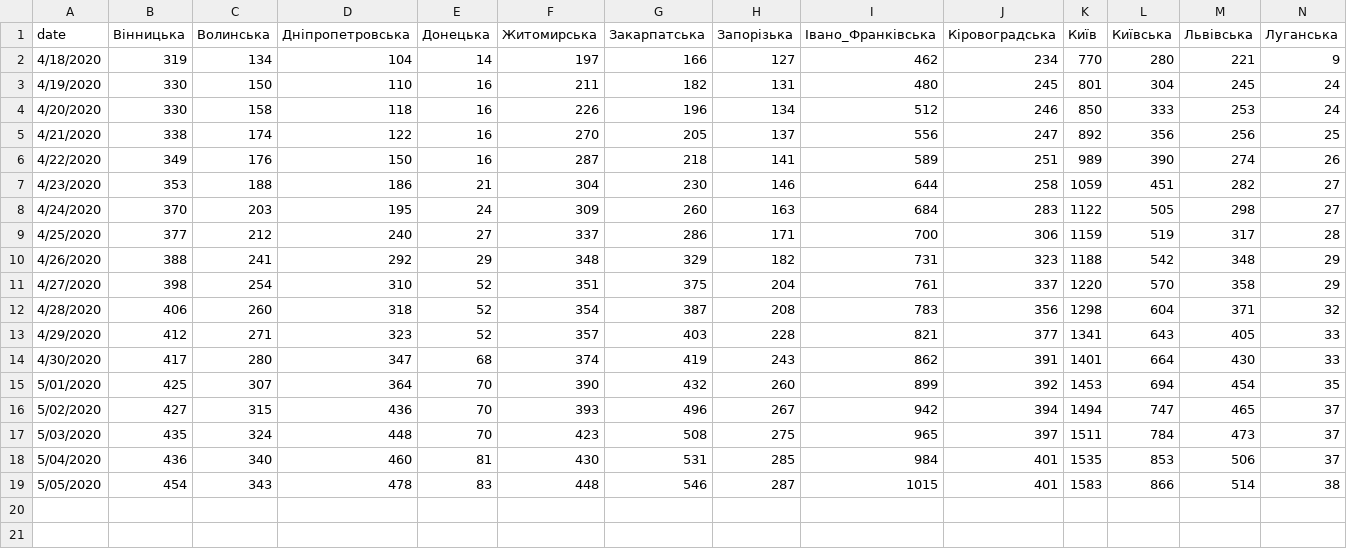
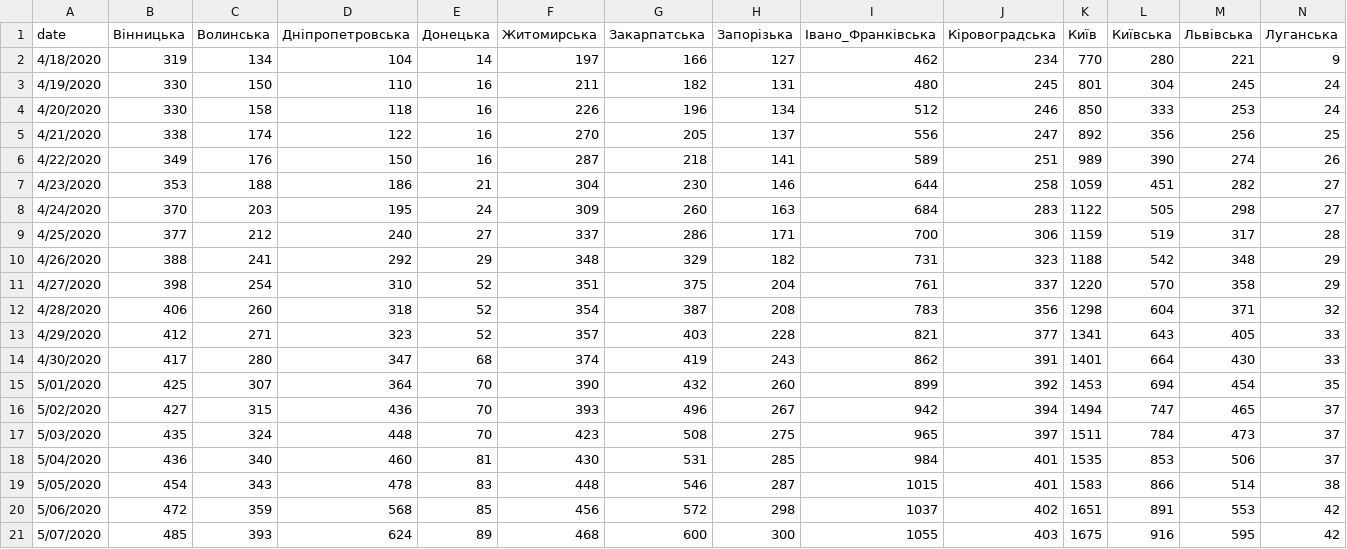
Before and after one commit to disertus/dash_covid_visualization, a CSV file: casualties_reg.csv, drawn as a sheet; only a part is shown; rows hold the shown columns only; the diff names each change by its address in the sheet, - before the commit and + after, or states it on an @@ line.

Commit message:
Update casualties_reg.csv

```diff
--- a/casualties_reg.csv
+++ b/casualties_reg.csv
+row 20: 5/06/2020 | 472 | 359 | 568 | 85 | 456 | 572 | 298 | 1037 | 402 | 1651 | 891 | 553 | 42
+row 21: 5/07/2020 | 485 | 393 | 624 | 89 | 468 | 600 | 300 | 1055 | 403 | 1675 | 916 | 595 | 42
```
